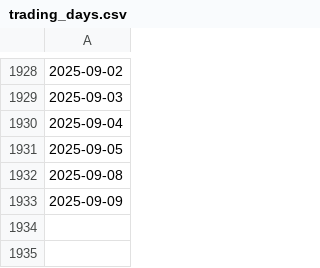
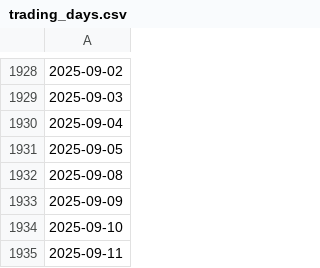
Before and after one commit to james-may2553/MarketPrediction, a CSV file: data/raw/trading_days.csv, drawn as a sheet; only a part is shown, gaps mark what is left out; the diff names each change by its address in the sheet, - before the commit and + after, or states it on an @@ line.

Commit message:
Data_Pipeline Upgrade + Abalation
Upgraded the data pipeline to include more complex metrics and more sectors and tickets. Increase in features to train backtest_walk_forward. Created new abalation file to find optimal training parameters.

```diff
--- a/data/raw/trading_days.csv
+++ b/data/raw/trading_days.csv
+row 1934: 2025-09-10
+row 1935: 2025-09-11
```
Also changed, not shown: reports/wf_yearly.csv, 11 other files.
